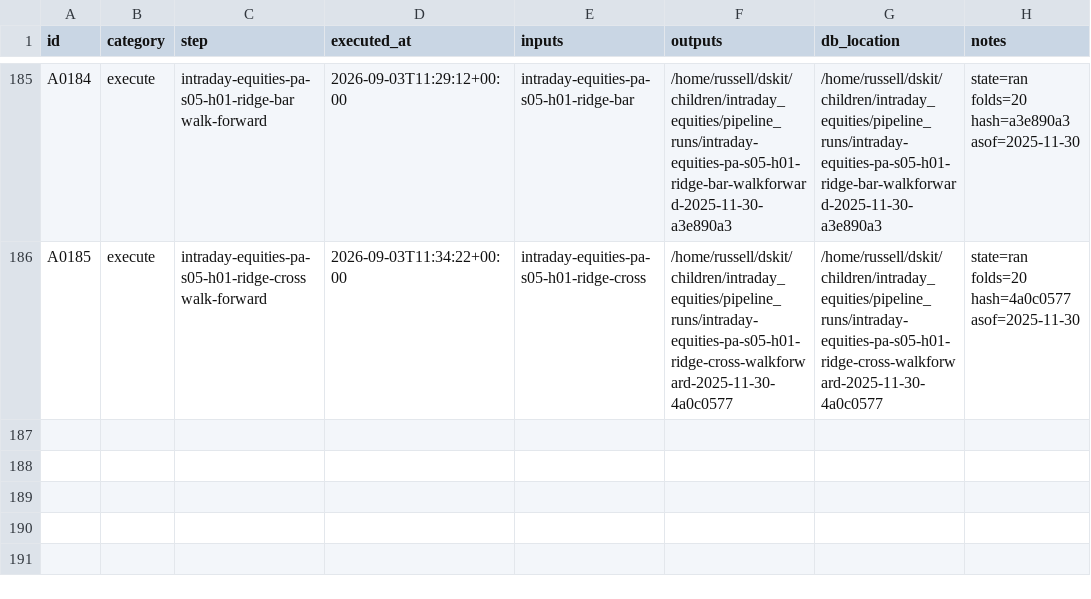
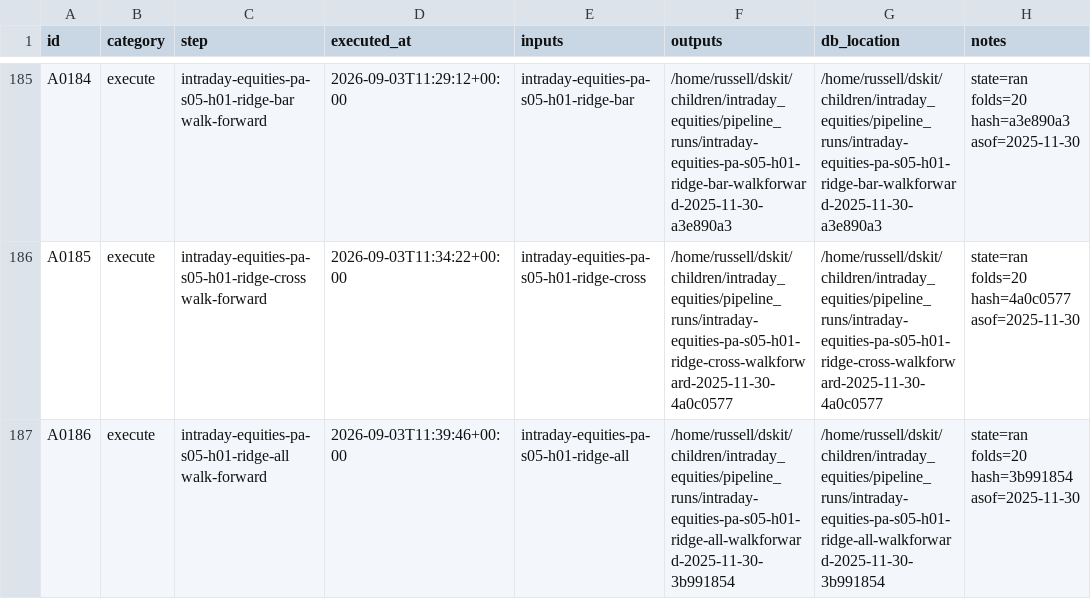
Before and after one commit to gdrusse/dskit, a CSV file: children/intraday_equities/docs/decisioning/actions.csv, drawn as a sheet; only a part is shown, gaps mark what is left out.

```diff
--- a/children/intraday_equities/docs/decisioning/actions.csv
+++ b/children/intraday_equities/docs/decisioning/actions.csv
@@ -186 +186,2 @@ A0184,execute,intraday-equities-pa-s05-h01-ridge-bar walk-forward,2026-09-03T11:
 A0185,execute,intraday-equities-pa-s05-h01-ridge-cross walk-forward,2026-09-03T11:34:22+00:00,intraday-equities-pa-s05-h01-ridge-cross,/home/russell/dskit/children/intraday_equities/pipeline_runs/intraday-equities-pa-s05-h01-ridge-cross-walkforward-2025-11-30-4a0c0577,/home/russell/dskit/children/intraday_equities/pipeline_runs/intraday-equities-pa-s05-h01-ridge-cross-walkforward-2025-11-30-4a0c0577,state=ran folds=20 hash=4a0c0577 asof=2025-11-30
+A0186,execute,intraday-equities-pa-s05-h01-ridge-all walk-forward,2026-09-03T11:39:46+00:00,intraday-equities-pa-s05-h01-ridge-all,/home/russell/dskit/children/intraday_equities/pipeline_runs/intraday-equities-pa-s05-h01-ridge-all-walkforward-2025-11-30-3b991854,/home/russell/dskit/children/intraday_equities/pipeline_runs/intraday-equities-pa-s05-h01-ridge-all-walkforward-2025-11-30-3b991854,state=ran folds=20 hash=3b991854 asof=2025-11-30
```
Also changed, not shown: 2 other files.
